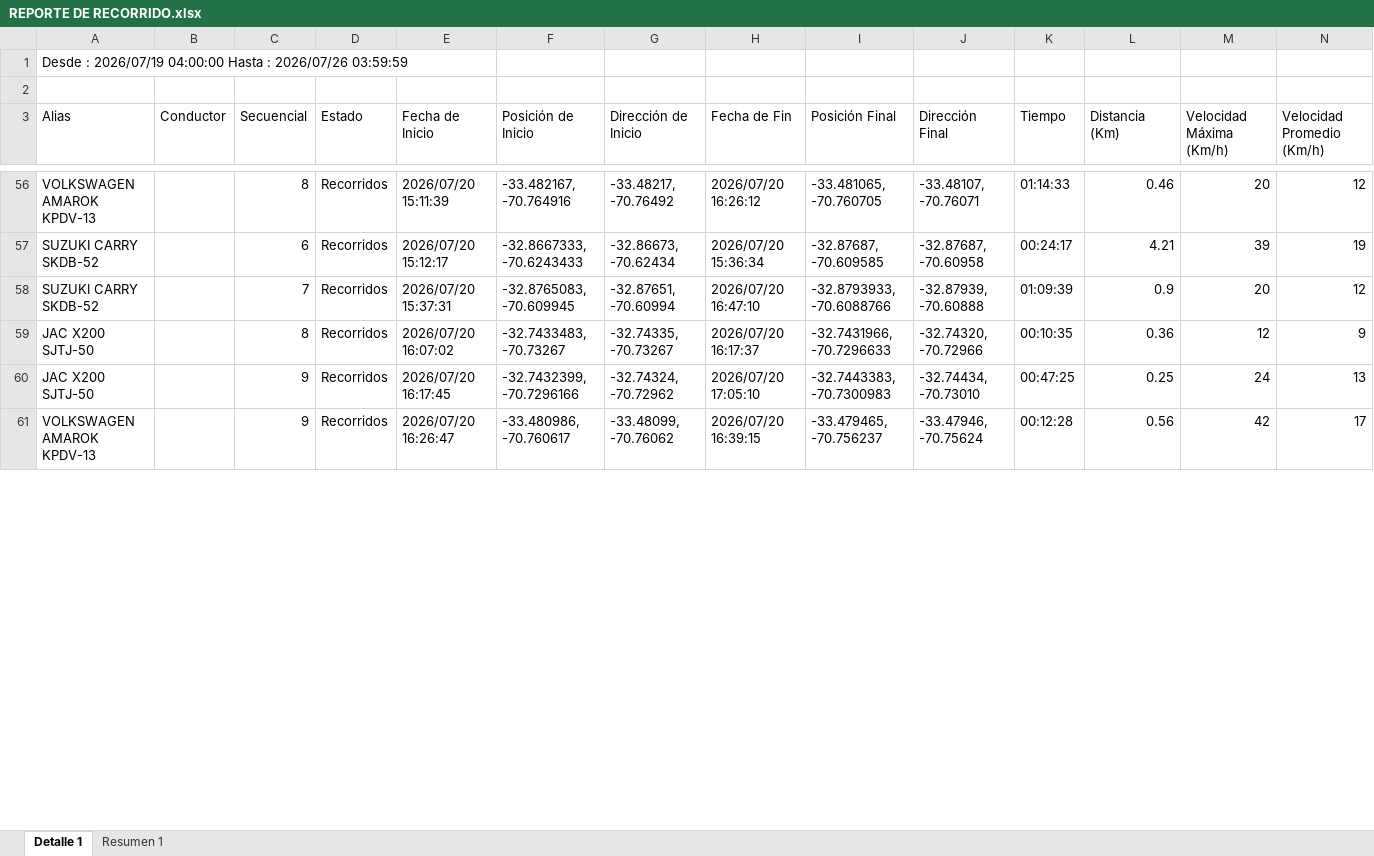
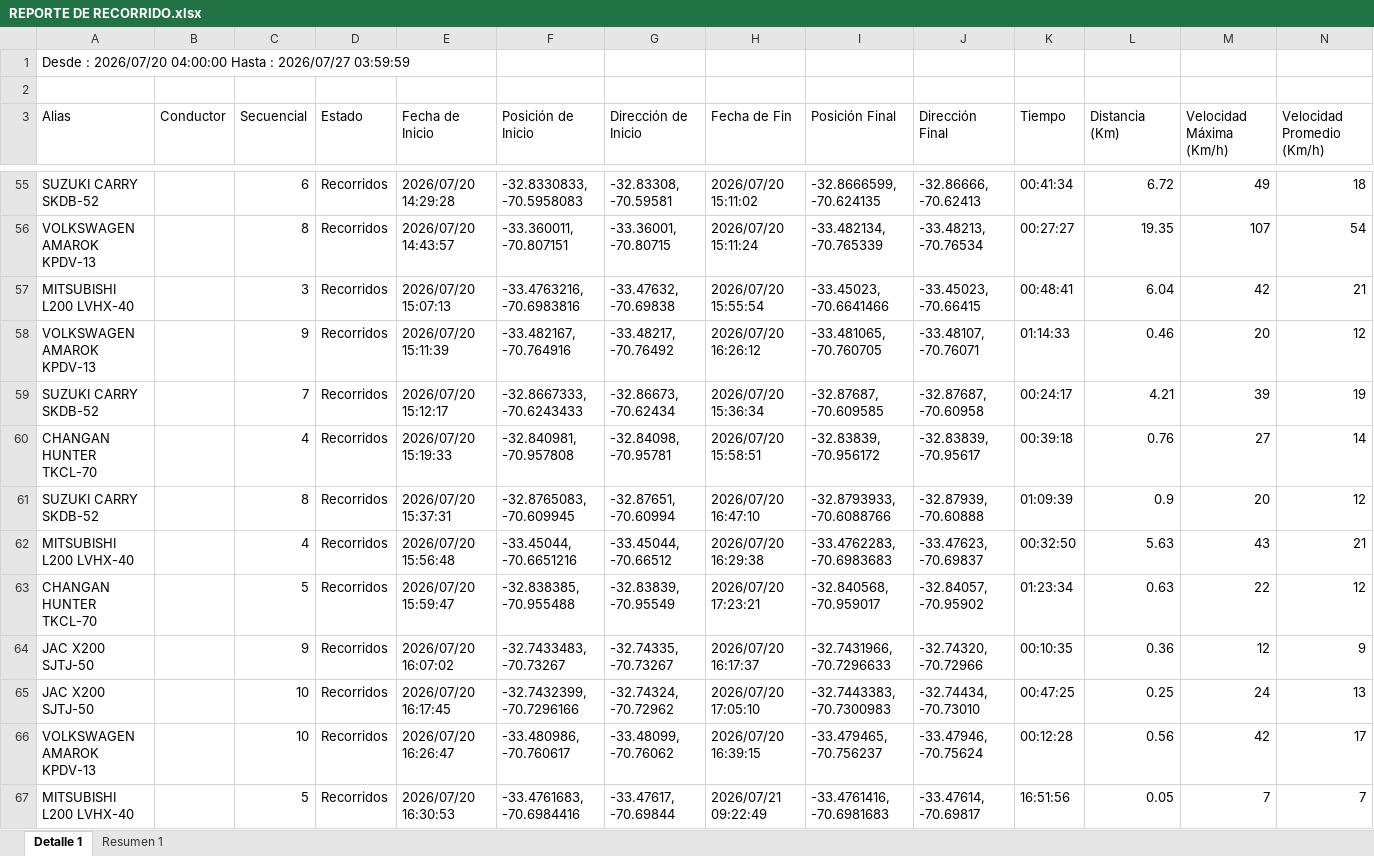
Before and after one commit to WurfelSPA/tracklink-visibility, an Excel workbook: REPORTE DE RECORRIDO.xlsx, sheet Detalle 1, drawn as a sheet; only a part is shown, gaps mark what is left out; values as stored, in another font and other column widths than the file's, no borders; addresses are those after the commit; the diff covers the shown part only; the diff names each change by its address in the sheet, - before the commit and + after, or states it on an @@ line.

```diff
--- a/REPORTE DE RECORRIDO.xlsx (sheet Detalle 1)
+++ b/REPORTE DE RECORRIDO.xlsx (sheet Detalle 1)
-A1 (Alias): Desde : 2026/07/19 04:00:00 Hasta : 2026/07/26 03:59:59
+A1 (Alias): Desde : 2026/07/20 04:00:00 Hasta : 2026/07/27 03:59:59
+row 55: SUZUKI CARRY SKDB-52 |  | 6 | Recorridos | 2026/07/20 14:29:28 | -32.8330833, -70.5958083 | -32.83308, -70.59581 | 2026/07/20 15:11:02 | -32.8666599, -70.624135 | -32.86666, -70.62413 | 00:41:34 | 6.72 | 49 | 18
+row 56: VOLKSWAGEN AMAROK KPDV-13 |  | 8 | Recorridos | 2026/07/20 14:43:57 | -33.360011, -70.807151 | -33.36001, -70.80715 | 2026/07/20 15:11:24 | -33.482134, -70.765339 | -33.48213, -70.76534 | 00:27:27 | 19.35 | 107 | 54
+row 57: MITSUBISHI L200 LVHX-40 |  | 3 | Recorridos | 2026/07/20 15:07:13 | -33.4763216, -70.6983816 | -33.47632, -70.69838 | 2026/07/20 15:55:54 | -33.45023, -70.6641466 | -33.45023, -70.66415 | 00:48:41 | 6.04 | 42 | 21
-C58 (Secuencial): 8
+C58 (Secuencial): 9
-C59 (Secuencial): 6
+C59 (Secuencial): 7
+row 60: CHANGAN HUNTER TKCL-70 |  | 4 | Recorridos | 2026/07/20 15:19:33 | -32.840981, -70.957808 | -32.84098, -70.95781 | 2026/07/20 15:58:51 | -32.83839, -70.956172 | -32.83839, -70.95617 | 00:39:18 | 0.76 | 27 | 14
-C61 (Secuencial): 7
+C61 (Secuencial): 8
+row 62: MITSUBISHI L200 LVHX-40 |  | 4 | Recorridos | 2026/07/20 15:56:48 | -33.45044, -70.6651216 | -33.45044, -70.66512 | 2026/07/20 16:29:38 | -33.4762283, -70.6983683 | -33.47623, -70.69837 | 00:32:50 | 5.63 | 43 | 21
+row 63: CHANGAN HUNTER TKCL-70 |  | 5 | Recorridos | 2026/07/20 15:59:47 | -32.838385, -70.955488 | -32.83839, -70.95549 | 2026/07/20 17:23:21 | -32.840568, -70.959017 | -32.84057, -70.95902 | 01:23:34 | 0.63 | 22 | 12
-C64 (Secuencial): 8
+C64 (Secuencial): 9
-C65:C66 (Secuencial): 9
+C65:C66 (Secuencial): 10
+row 67: MITSUBISHI L200 LVHX-40 |  | 5 | Recorridos | 2026/07/20 16:30:53 | -33.4761683, -70.6984416 | -33.47617, -70.69844 | 2026/07/21 09:22:49 | -33.4761416, -70.6981683 | -33.47614, -70.69817 | 16:51:56 | 0.05 | 7 | 7
```
Also changed, not shown: 34 added rows, 38 removed rows and 120 edited cells elsewhere in this sheet, sheet Resumen 1.
